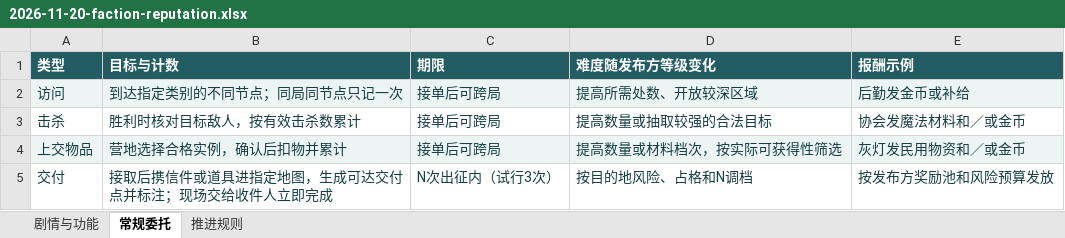
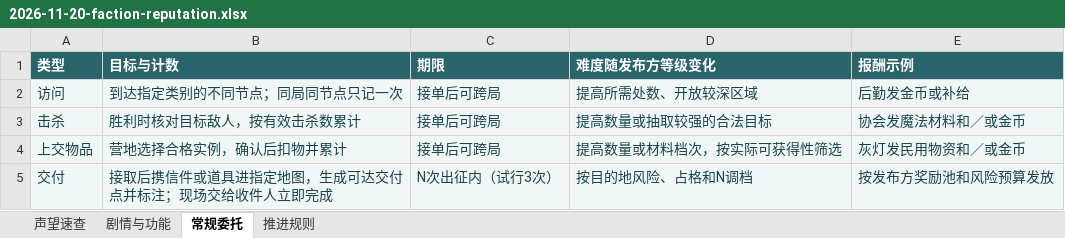
Before and after one commit to oZlUche/packsoudc, an Excel workbook: docs/plans/2026-11-20-faction-reputation.xlsx, sheet 常规委托, drawn as a sheet; values as stored, in another font and other column widths than the file's, no borders; the diff names each change by its address in the sheet, - before the commit and + after, or states it on an @@ line.

```diff
--- a/docs/plans/2026-11-20-faction-reputation.xlsx (sheet 常规委托)
+++ b/docs/plans/2026-11-20-faction-reputation.xlsx (sheet 常规委托)
+sheet tab: 声望速查
-A3:E3 fill: none
+A3:E3 fill: #F1F7F6
-A5:E5 fill: none
+A5:E5 fill: #F1F7F6
```
Also changed, not shown: sheet 剧情与功能, sheet 推进规则, 1 other file.
